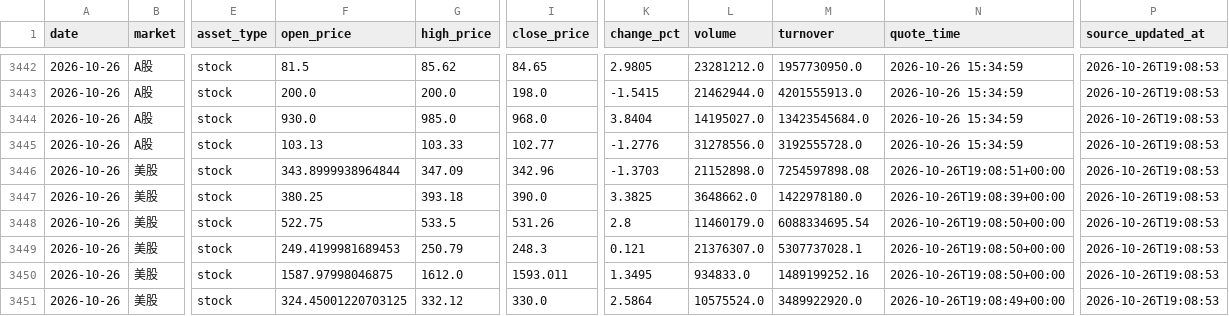
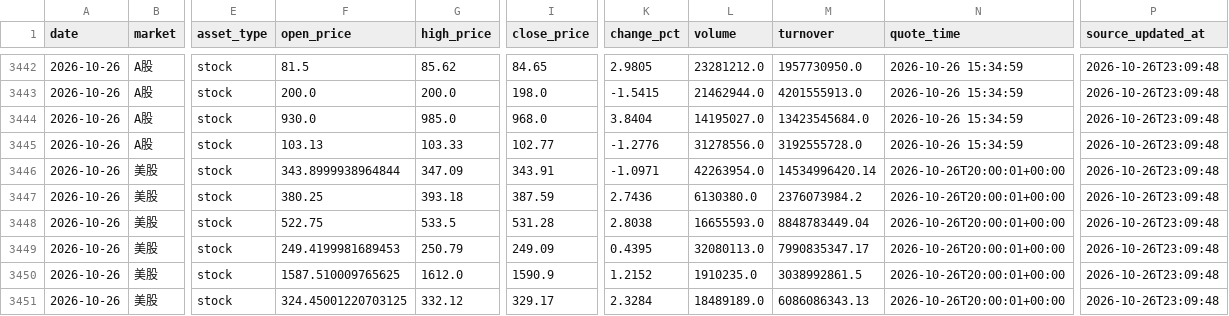
Before and after one commit to 295500p-cheng/dual-market-ai-quant-sim, a CSV file: outputs/daily-quant/reviews/price-history.csv, drawn as a sheet; only a part is shown, gaps mark what is left out; the diff covers the shown part only; the diff names each change by its address in the sheet, - before the commit and + after, or states it on an @@ line.

```diff
--- a/outputs/daily-quant/reviews/price-history.csv
+++ b/outputs/daily-quant/reviews/price-history.csv
-P3442:P3451 (source_updated_at): 2026-10-26T19:08:53
+P3442:P3451 (source_updated_at): 2026-10-26T23:09:48
-I3446 (close_price): 342.96
+I3446 (close_price): 343.91
-K3446 (change_pct): -1.3703
+K3446 (change_pct): -1.0971
-L3446 (volume): 21152898.0
+L3446 (volume): 42263954.0
-M3446 (turnover): 7254597898.08
+M3446 (turnover): 14534996420.14
-N3446 (quote_time): 2026-10-26T19:08:51+00:00
+N3446 (quote_time): 2026-10-26T20:00:01+00:00
-I3447 (close_price): 390.0
+I3447 (close_price): 387.59
-K3447 (change_pct): 3.3825
+K3447 (change_pct): 2.7436
-L3447 (volume): 3648662.0
+L3447 (volume): 6130380.0
-M3447 (turnover): 1422978180.0
+M3447 (turnover): 2376073984.2
-N3447 (quote_time): 2026-10-26T19:08:39+00:00
+N3447 (quote_time): 2026-10-26T20:00:01+00:00
-I3448 (close_price): 531.26
+I3448 (close_price): 531.28
-K3448 (change_pct): 2.8
+K3448 (change_pct): 2.8038
-L3448 (volume): 11460179.0
+L3448 (volume): 16655593.0
-M3448 (turnover): 6088334695.54
+M3448 (turnover): 8848783449.04
-N3448:N3450 (quote_time): 2026-10-26T19:08:50+00:00
+N3448:N3450 (quote_time): 2026-10-26T20:00:01+00:00
-I3449 (close_price): 248.3
+I3449 (close_price): 249.09
-K3449 (change_pct): 0.121
+K3449 (change_pct): 0.4395
-L3449 (volume): 21376307.0
+L3449 (volume): 32080113.0
-M3449 (turnover): 5307737028.1
+M3449 (turnover): 7990835347.17
-F3450 (open_price): 1587.97998046875
+F3450 (open_price): 1587.510009765625
-I3450 (close_price): 1593.011
+I3450 (close_price): 1590.9
-K3450 (change_pct): 1.3495
+K3450 (change_pct): 1.2152
-L3450 (volume): 934833.0
+L3450 (volume): 1910235.0
-M3450 (turnover): 1489199252.16
+M3450 (turnover): 3038992861.5
-I3451 (close_price): 330.0
+I3451 (close_price): 329.17
-K3451 (change_pct): 2.5864
+K3451 (change_pct): 2.3284
-L3451 (volume): 10575524.0
+L3451 (volume): 18489189.0
-M3451 (turnover): 3489922920.0
+M3451 (turnover): 6086086343.13
-N3451 (quote_time): 2026-10-26T19:08:49+00:00
+N3451 (quote_time): 2026-10-26T20:00:01+00:00
```
Also changed, not shown: 149 edited cells elsewhere in this file, 14 other files.
